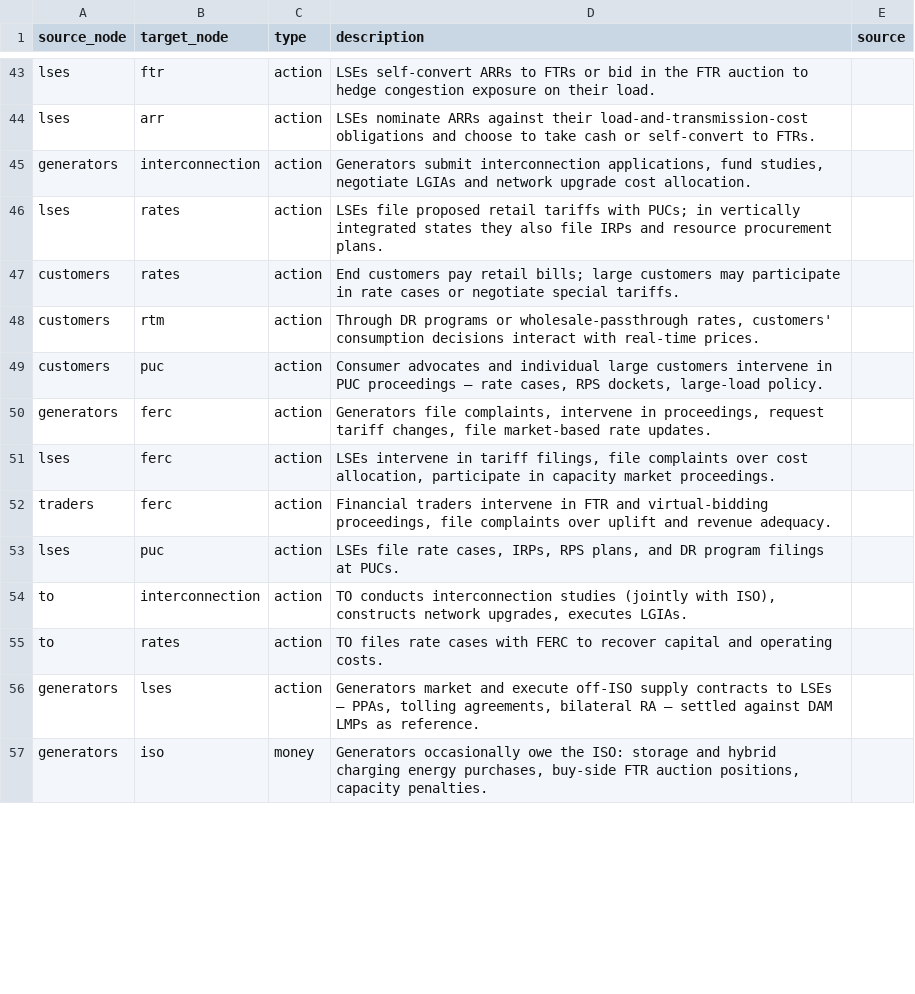
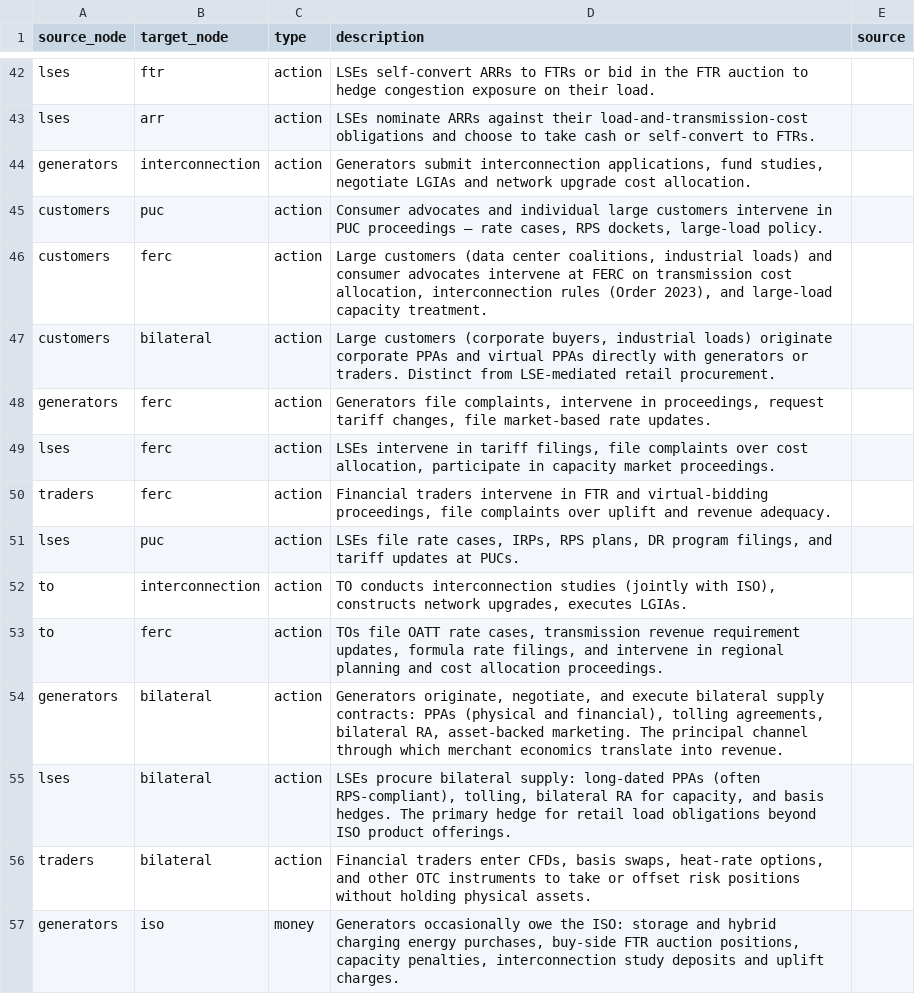
Before and after one commit to etrieschman/electricity-markets-graph, a CSV file: data/edges.csv, drawn as a sheet; only a part is shown, gaps mark what is left out; the diff covers the shown part only.

Commit message:
Restructure node taxonomy and tighten edge model
- Split rates -> oatt + retail (different regulators, payers, recipients)
- Add bilateral as a market node for PPAs, tolling, RA, CFDs
- Rename category 'market' -> 'mechanism'; add subcategory column
  (actor: regulator/operator/participant; mechanism: market/tariff/process)
- Apply money-edges-actor-to-actor rule throughout; route OATT and
  interconnection flows via the ISO and TO as actual counterparties
- Add state/federal seam edges (puc->capacity, legislature->capacity,
  puc->to siting); add customers->ferc, customers->bilateral
- Drop redundant prerequisite edges (interconnection->dam/capacity)
- Color nodes by subcategory; keep shape by category
- Default regulation edge filter off to reduce first-render density

20 nodes, 97 edges.

```diff
--- a/data/edges.csv
+++ b/data/edges.csv
@@ -45,6 +44,5 @@ lses,arr,action,LSEs nominate ARRs against their load-and-transmission-cost obli
 generators,interconnection,action,"Generators submit interconnection applications, fund studies, negotiate LGIAs and network upgrade cost allocation.",
-lses,rates,action,LSEs file proposed retail tariffs with PUCs; in vertically integrated states they also file IRPs and resource procurement plans.,
-customers,rates,action,End customers pay retail bills; large customers may participate in rate cases or negotiate special tariffs.,
-customers,rtm,action,"Through DR programs or wholesale-passthrough rates, customers' consumption decisions interact with real-time prices.",
 customers,puc,action,"Consumer advocates and individual large customers intervene in PUC proceedings — rate cases, RPS dockets, large-load policy.",
+customers,ferc,action,"Large customers (data center coalitions, industrial loads) and consumer advocates intervene at FERC on transmission cost allocation, interconnection rules (Order 2023), and large-load capacity treatment.",
+customers,bilateral,action,"Large customers (corporate buyers, industrial loads) originate corporate PPAs and virtual PPAs directly with generators or traders. Distinct from LSE-mediated retail procurement.",
 generators,ferc,action,"Generators file complaints, intervene in proceedings, request tariff changes, file market-based rate updates.",
@@ -52,6 +50,8 @@ lses,ferc,action,"LSEs intervene in tariff filings, file complaints over cost al
 traders,ferc,action,"Financial traders intervene in FTR and virtual-bidding proceedings, file complaints over uplift and revenue adequacy.",
-lses,puc,action,"LSEs file rate cases, IRPs, RPS plans, and DR program filings at PUCs.",
+lses,puc,action,"LSEs file rate cases, IRPs, RPS plans, DR program filings, and tariff updates at PUCs.",
 to,interconnection,action,"TO conducts interconnection studies (jointly with ISO), constructs network upgrades, executes LGIAs.",
-to,rates,action,TO files rate cases with FERC to recover capital and operating costs.,
-generators,lses,action,"Generators market and execute off-ISO supply contracts to LSEs — PPAs, tolling agreements, bilateral RA — settled against DAM LMPs as reference.",
-generators,iso,money,"Generators occasionally owe the ISO: storage and hybrid charging energy purchases, buy-side FTR auction positions, capacity penalties.",
+to,ferc,action,"TOs file OATT rate cases, transmission revenue requirement updates, formula rate filings, and intervene in regional planning and cost allocation proceedings.",
+generators,bilateral,action,"Generators originate, negotiate, and execute bilateral supply contracts: PPAs (physical and financial), tolling agreements, bilateral RA, asset-backed marketing. The principal channel through which merchant economics translate into revenue.",
+lses,bilateral,action,"LSEs procure bilateral supply: long-dated PPAs (often RPS-compliant), tolling, bilateral RA for capacity, and basis hedges. The primary hedge for retail load obligations beyond ISO product offerings.",
+traders,bilateral,action,"Financial traders enter CFDs, basis swaps, heat-rate options, and other OTC instruments to take or offset risk positions without holding physical assets.",
+generators,iso,money,"Generators occasionally owe the ISO: storage and hybrid charging energy purchases, buy-side FTR auction positions, capacity penalties, interconnection study deposits and uplift charges.",
```
Also changed, not shown: 13 added rows, 9 removed rows and 12 edited cells elsewhere in this file, data/nodes.csv, 3 other files.
